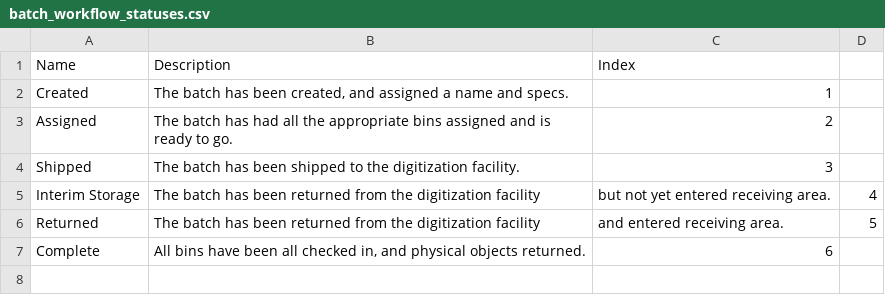
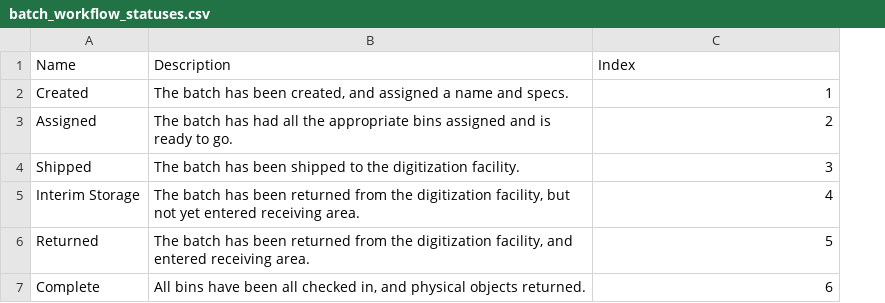
Before and after one commit to IUBLibTech/physical_object_database, a CSV file: lib/tasks/batch_workflow_statuses.csv, drawn as a sheet; the diff names each change by its address in the sheet, - before the commit and + after, or states it on an @@ line.

```diff
--- a/lib/tasks/batch_workflow_statuses.csv
+++ b/lib/tasks/batch_workflow_statuses.csv
-column D, rows 5-6: 4 | 5
-B5 (Description): …the digitization facility
+B5 (Description): …the digitization facility, but not yet entered receiving area.
-C5 (Index): but not yet entered receiving area.
+C5 (Index): 4
-B6 (Description): …the digitization facility
+B6 (Description): …the digitization facility, and entered receiving area.
-C6 (Index): and entered receiving area.
+C6 (Index): 5
```
Also changed, not shown: 10 other files.
